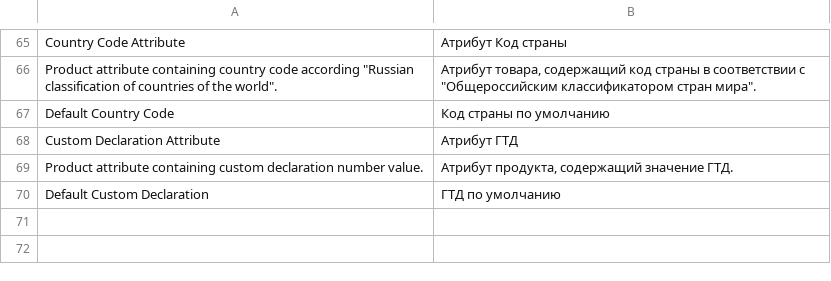
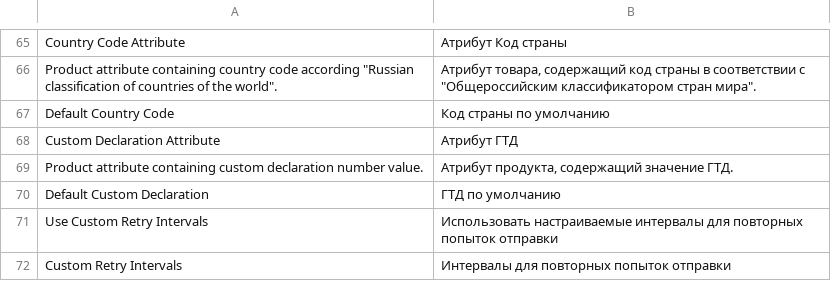
Before and after one commit to mygento/kkm, a CSV file: i18n/ru_RU.csv, drawn as a sheet; only a part is shown, gaps mark what is left out; the diff names each change by its address in the sheet, - before the commit and + after, or states it on an @@ line.

```diff
--- a/i18n/ru_RU.csv
+++ b/i18n/ru_RU.csv
+row 71: Use Custom Retry Intervals | Использовать настраиваемые интервалы для повторных попыток отправки
+row 72: Custom Retry Intervals | Интервалы для повторных попыток отправки
```
Also changed, not shown: 40 other files.
